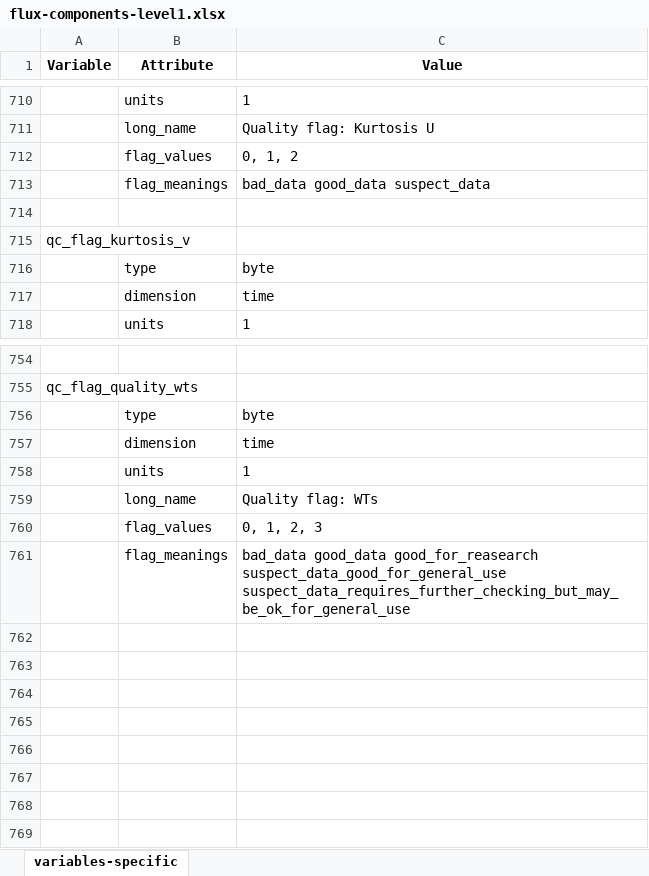
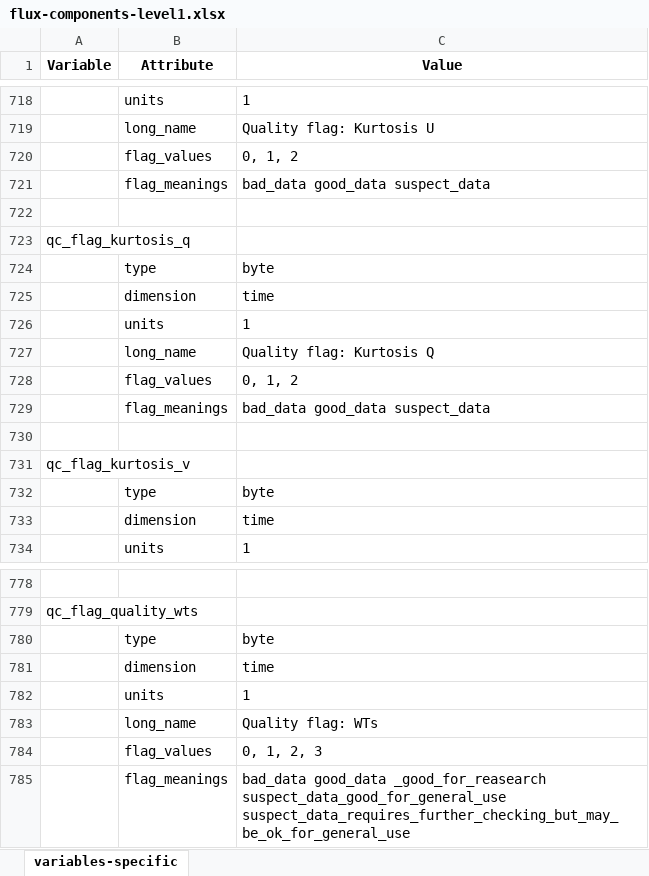
Before and after one commit to heatherguy/AOM-WP1-BL, an Excel workbook: meta-data/flux-components-level1.xlsx, sheet variables-specific, drawn as a sheet; only a part is shown, gaps mark what is left out; values as stored, in another font and other column widths than the file's, no borders; addresses are those after the commit; the diff covers the shown part only; the diff names each change by its address in the sheet, - before the commit and + after, or states it on an @@ line.

Commit message:
Added specific humidity to qc tests

```diff
--- a/meta-data/flux-components-level1.xlsx (sheet variables-specific)
+++ b/meta-data/flux-components-level1.xlsx (sheet variables-specific)
+row 720:  | flag_values | 0, 1, 2
+row 721:  | flag_meanings | bad_data good_data suspect_data
+row 722: (empty)
+row 723: qc_flag_kurtosis_q
+row 724:  | type | byte
+row 725:  | dimension | time
+row 726:  | units | 1
+row 727:  | long_name | Quality flag: Kurtosis Q
-C785 (Value): bad_data good_data good_for_reasearch suspect_data_good_for_general_use suspect_data_requires_further_checking_but_may_be_ok_for_general_use
+C785 (Value): bad_data good_data _good_for_reasearch suspect_data_good_for_general_use suspect_data_requires_further_checking_but_may_be_ok_for_general_use
```
Also changed, not shown: 16 added rows and 2 edited cells elsewhere in this sheet, meta-data/flux-estimates-level1.xlsx, 1 other file.
